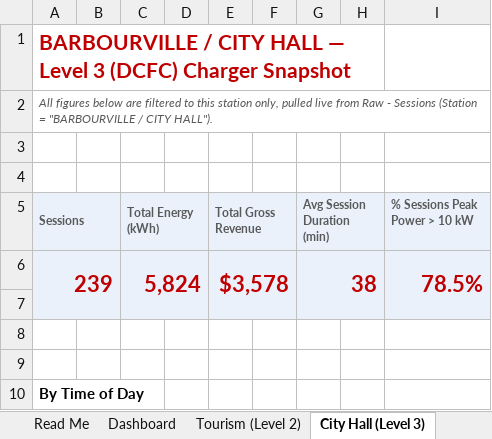
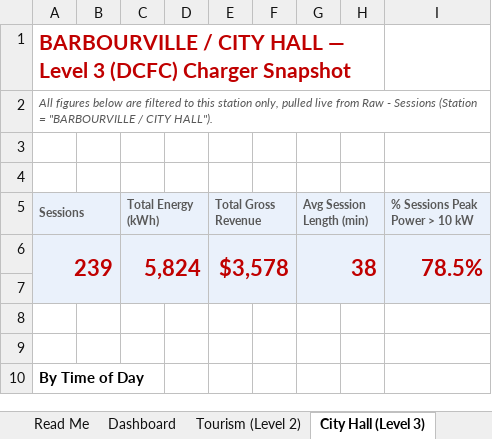
Before and after one commit to irumvaa/barbourville-ev-dashboard, an Excel workbook: Barbourville_EV_Charging_Analysis.xlsx, sheet City Hall (Level 3), drawn as a sheet; only a part is shown; values as stored, in another font and other column widths than the file's, no borders; charts and pictures not drawn; the diff names each change by its address in the sheet, - before the commit and + after, or states it on an @@ line.

Commit message:
Rename Avg Session to Avg Session Length for clarity across Dashboard, comparison table, and station tabs

```diff
--- a/Barbourville_EV_Charging_Analysis.xlsx (sheet City Hall (Level 3))
+++ b/Barbourville_EV_Charging_Analysis.xlsx (sheet City Hall (Level 3))
-G5: Avg Session Duration (min)
+G5: Avg Session Length (min)
```
Also changed, not shown: sheet Dashboard, sheet Tourism (Level 2), charts or pictures.
